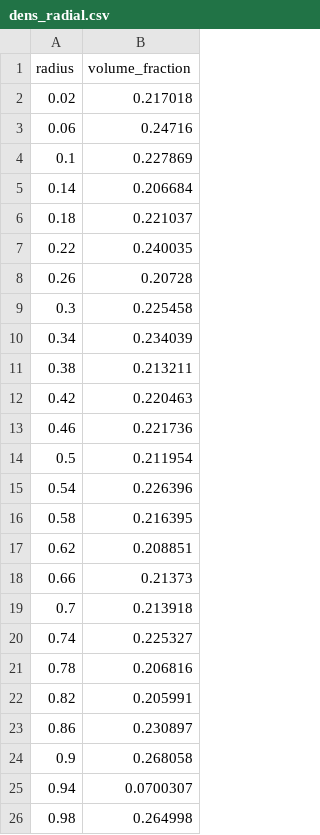
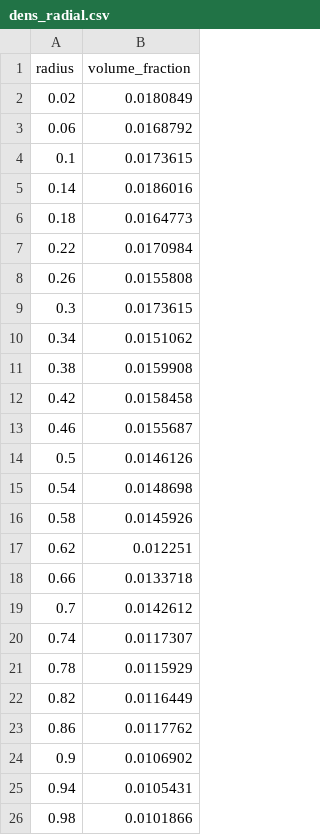
Before and after one commit to lukasneijts/PBS4, a CSV file: data/dens_radial.csv, drawn as a sheet.

```diff
--- a/data/dens_radial.csv
+++ b/data/dens_radial.csv
@@ -1,26 +1,26 @@
 radius,volume_fraction
-0.02,0.217018
-0.06,0.24716
-0.1,0.227869
-0.14,0.206684
-0.18,0.221037
-0.22,0.240035
-0.26,0.20728
-0.3,0.225458
-0.34,0.234039
-0.38,0.213211
-0.42,0.220463
-0.46,0.221736
-0.5,0.211954
-0.54,0.226396
-0.58,0.216395
-0.62,0.208851
-0.66,0.21373
-0.7,0.213918
-0.74,0.225327
-0.78,0.206816
-0.82,0.205991
-0.86,0.230897
-0.9,0.268058
-0.94,0.0700307
-0.98,0.264998
+0.02,0.0180849
+0.06,0.0168792
+0.1,0.0173615
+0.14,0.0186016
+0.18,0.0164773
+0.22,0.0170984
+0.26,0.0155808
+0.3,0.0173615
+0.34,0.0151062
+0.38,0.0159908
+0.42,0.0158458
+0.46,0.0155687
+0.5,0.0146126
+0.54,0.0148698
+0.58,0.0145926
+0.62,0.012251
+0.66,0.0133718
+0.7,0.0142612
+0.74,0.0117307
+0.78,0.0115929
+0.82,0.0116449
+0.86,0.0117762
+0.9,0.0106902
+0.94,0.0105431
+0.98,0.0101866
```
Also changed, not shown: data/dens_axial.csv, data/dens_radial_center.csv, 13 other files.
